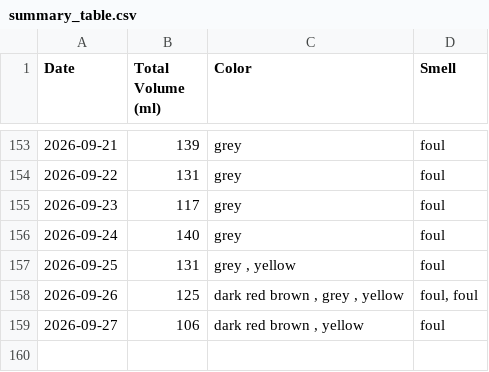
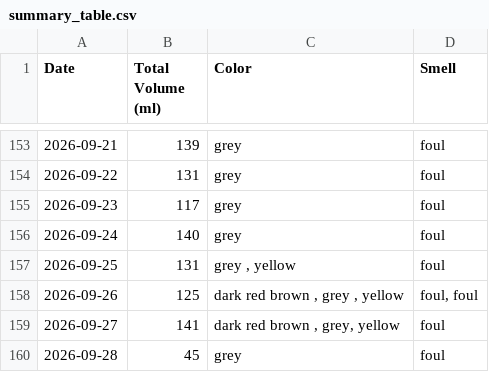
Before and after one commit to michaelyp/calculator, a CSV file: summary_table.csv, drawn as a sheet; only a part is shown, gaps mark what is left out.

```diff
--- a/summary_table.csv
+++ b/summary_table.csv
@@ -158,2 +158,3 @@ Date,Total Volume (ml),Color,Smell
 2026-09-26,125,"dark red brown , grey , yellow ","foul, foul "
-2026-09-27,106,"dark red brown , yellow ",foul
+2026-09-27,141,"dark red brown , grey, yellow ",foul
+2026-09-28,45,grey,foul
```
